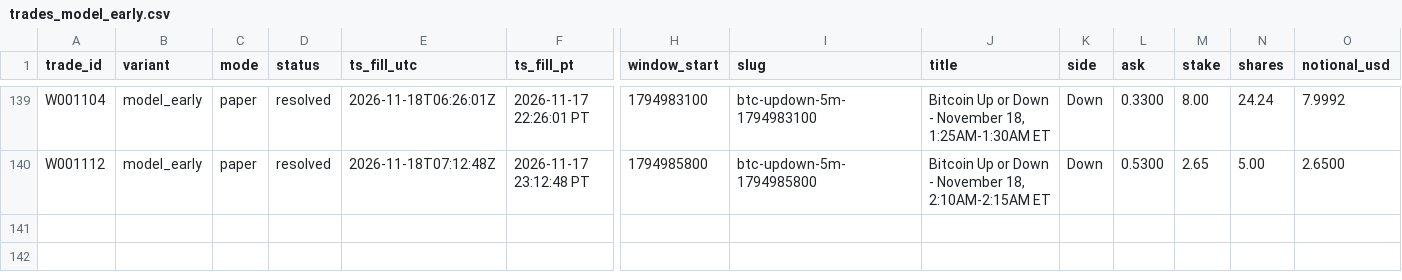
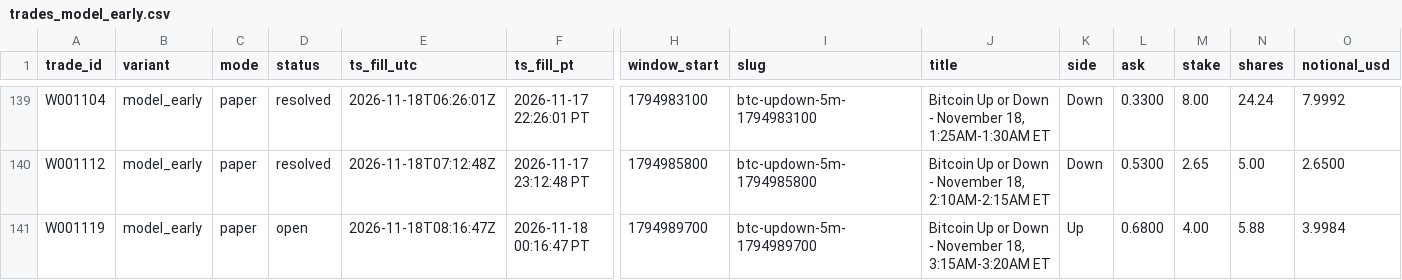
Before and after one commit to michaeldeuchar-dotcom/btc5m-paper-bot, a CSV file: data/week1/trades_model_early.csv, drawn as a sheet; only a part is shown, gaps mark what is left out; rows hold the shown columns only; the diff names each change by its address in the sheet, - before the commit and + after, or states it on an @@ line.

```diff
--- a/data/week1/trades_model_early.csv
+++ b/data/week1/trades_model_early.csv
+row 141: W001119 | model_early | paper | open | 2026-11-18T08:16:47Z | 2026-11-18 00:16:47 PT | 1794989700 | btc-updown-5m-1794989700 | Bitcoin Up or Down - November 18, 3:15AM-3:20AM ET | Up | 0.6800 | 4.00 | 5.88 | 3.9984
```
Also changed, not shown: data/week1/decisions_tail.csv, 4 other files.
